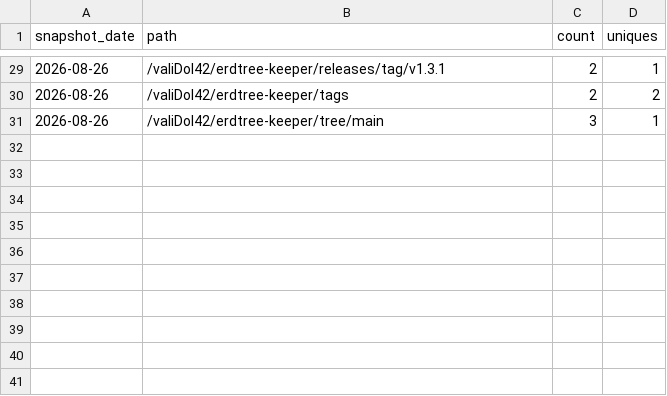
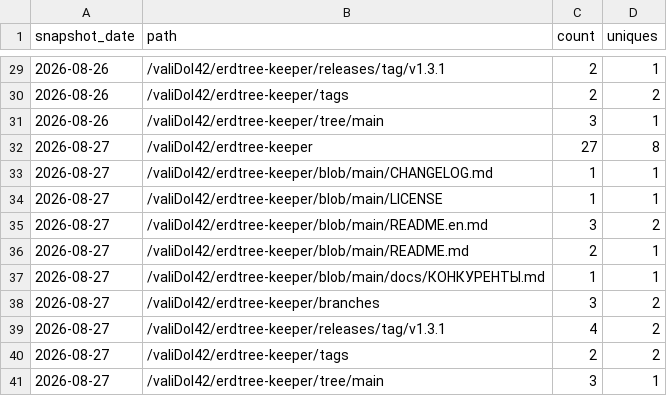
Before and after one commit to valiDol42/erdtree-keeper, a CSV file: stats/paths.csv, drawn as a sheet; only a part is shown, gaps mark what is left out; the diff names each change by its address in the sheet, - before the commit and + after, or states it on an @@ line.

```diff
--- a/stats/paths.csv
+++ b/stats/paths.csv
+row 32: 2026-08-27 | /valiDol42/erdtree-keeper | 27 | 8
+row 33: 2026-08-27 | /valiDol42/erdtree-keeper/blob/main/CHANGELOG.md | 1 | 1
+row 34: 2026-08-27 | /valiDol42/erdtree-keeper/blob/main/LICENSE | 1 | 1
+row 35: 2026-08-27 | /valiDol42/erdtree-keeper/blob/main/README.en.md | 3 | 2
+row 36: 2026-08-27 | /valiDol42/erdtree-keeper/blob/main/README.md | 2 | 1
+row 37: 2026-08-27 | /valiDol42/erdtree-keeper/blob/main/docs/КОНКУРЕНТЫ.md | 1 | 1
+row 38: 2026-08-27 | /valiDol42/erdtree-keeper/branches | 3 | 2
+row 39: 2026-08-27 | /valiDol42/erdtree-keeper/releases/tag/v1.3.1 | 4 | 2
+row 40: 2026-08-27 | /valiDol42/erdtree-keeper/tags | 2 | 2
+row 41: 2026-08-27 | /valiDol42/erdtree-keeper/tree/main | 3 | 1
```
Also changed, not shown: stats/downloads.csv, stats/referrers.csv, 2 other files.
